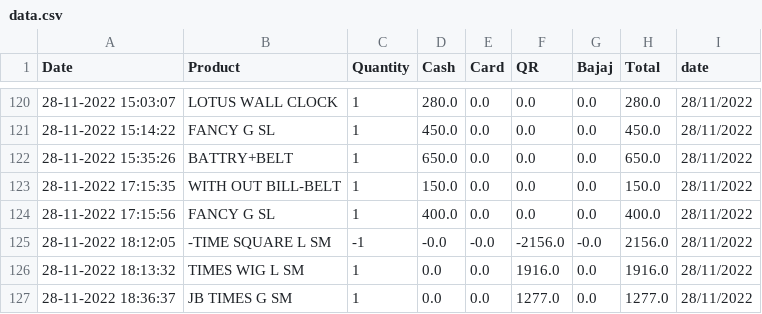
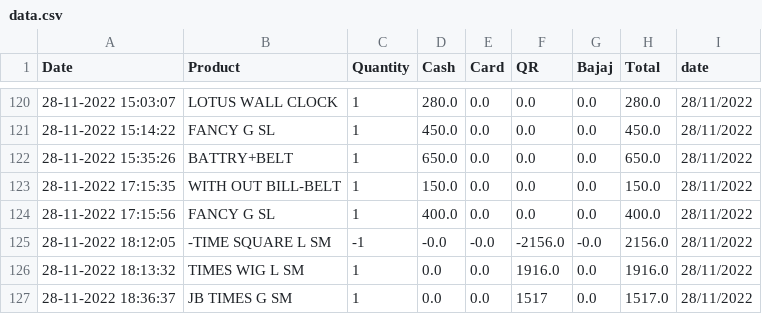
Before and after one commit to shilpa2806/Shop_Nandyal, a CSV file: data.csv, drawn as a sheet; only a part is shown, gaps mark what is left out.

Commit message:
committing files

```diff
--- a/data.csv
+++ b/data.csv
@@ -126,2 +126,2 @@ Date,Product,Quantity,Cash,Card,QR,Bajaj,Total,date
 28-11-2022 18:13:32,TIMES WIG L SM,1,0.0,0.0,1916.0,0.0,1916.0,28/11/2022
-28-11-2022 18:36:37,JB TIMES G SM,1,0.0,0.0,1277.0,0.0,1277.0,28/11/2022
+28-11-2022 18:36:37,JB TIMES G SM,1,0.0,0.0,1517,0.0,1517.0,28/11/2022
```
